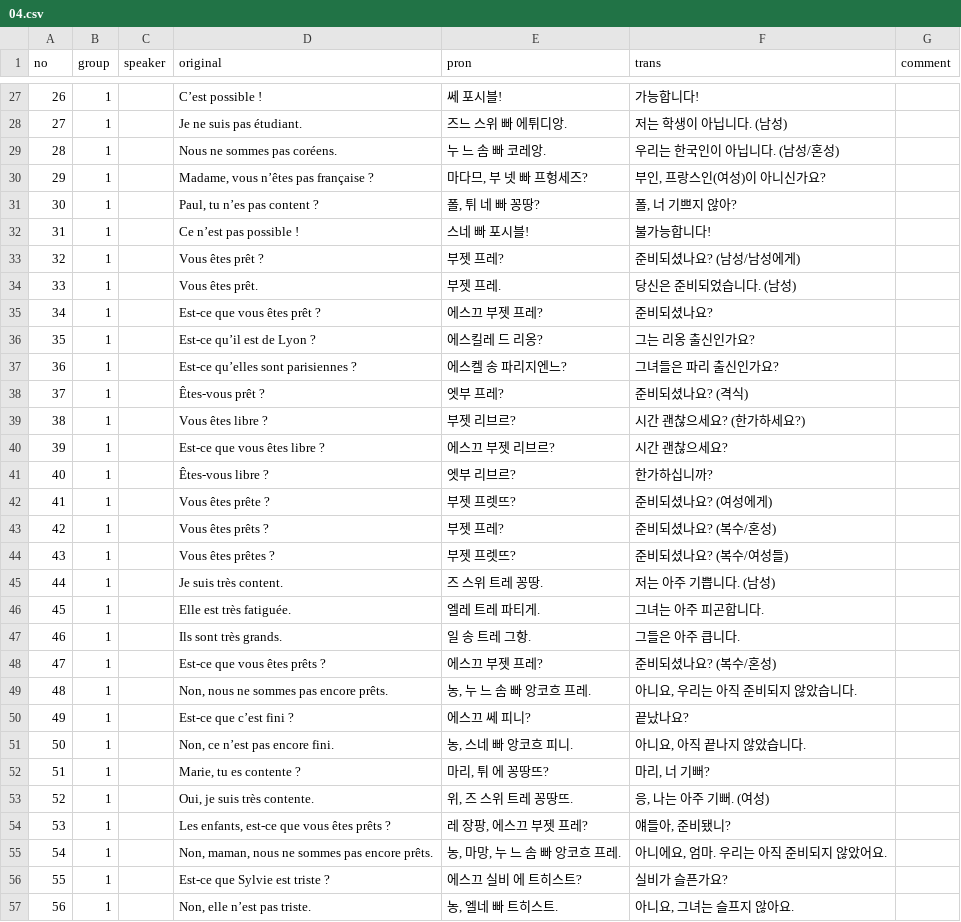
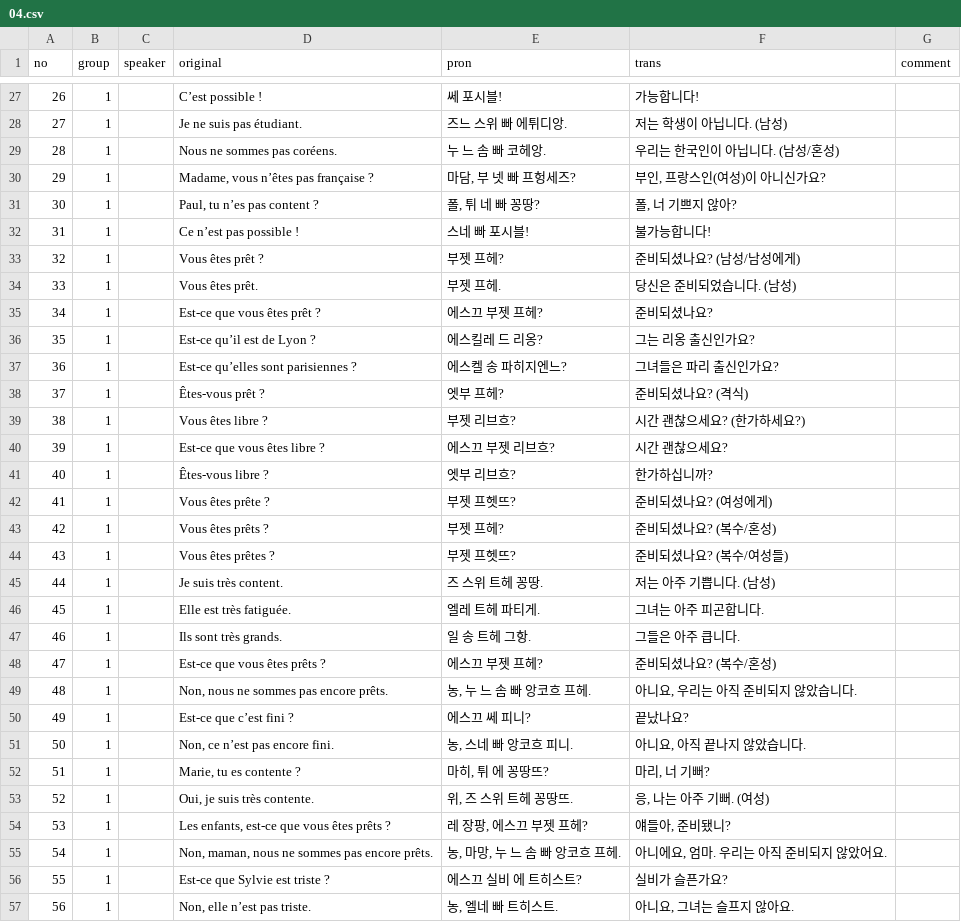
Before and after one commit to moonIsMyFriend/lang.github.io, a CSV file: fr/kn/bs_grm/04.csv, drawn as a sheet; only a part is shown, gaps mark what is left out; the diff covers the shown part only.

Commit message:
[fr_bs_grmr] 발음 수정

```diff
--- a/fr/kn/bs_grm/04.csv
+++ b/fr/kn/bs_grm/04.csv
@@ -28,29 +28,29 @@
 27,1,,Je ne suis pas étudiant.,즈느 스위 빠 에튀디앙.,저는 학생이 아닙니다. (남성),
-28,1,,Nous ne sommes pas coréens.,누 느 솜 빠 코레앙.,우리는 한국인이 아닙니다. (남성/혼성),
-29,1,,"Madame, vous n’êtes pas française ?","마다므, 부 넷 빠 프헝세즈?","부인, 프랑스인(여성)이 아니신가요?",
+28,1,,Nous ne sommes pas coréens.,누 느 솜 빠 코헤앙.,우리는 한국인이 아닙니다. (남성/혼성),
+29,1,,"Madame, vous n’êtes pas française ?","마담, 부 넷 빠 프헝세즈?","부인, 프랑스인(여성)이 아니신가요?",
 30,1,,"Paul, tu n’es pas content ?","폴, 튀 네 빠 꽁땅?","폴, 너 기쁘지 않아?",
 31,1,,Ce n’est pas possible !,스네 빠 포시블!,불가능합니다!,
-32,1,,Vous êtes prêt ?,부젯 프레?,준비되셨나요? (남성/남성에게),
-33,1,,Vous êtes prêt.,부젯 프레.,당신은 준비되었습니다. (남성),
-34,1,,Est-ce que vous êtes prêt ?,에스끄 부젯 프레?,준비되셨나요?,
+32,1,,Vous êtes prêt ?,부젯 프헤?,준비되셨나요? (남성/남성에게),
+33,1,,Vous êtes prêt.,부젯 프헤.,당신은 준비되었습니다. (남성),
+34,1,,Est-ce que vous êtes prêt ?,에스끄 부젯 프헤?,준비되셨나요?,
 35,1,,Est-ce qu’il est de Lyon ?,에스킬레 드 리옹?,그는 리옹 출신인가요?,
-36,1,,Est-ce qu’elles sont parisiennes ?,에스켈 송 파리지엔느?,그녀들은 파리 출신인가요?,
-37,1,,Êtes-vous prêt ?,엣부 프레?,준비되셨나요? (격식),
-38,1,,Vous êtes libre ?,부젯 리브르?,시간 괜찮으세요? (한가하세요?),
-39,1,,Est-ce que vous êtes libre ?,에스끄 부젯 리브르?,시간 괜찮으세요?,
-40,1,,Êtes-vous libre ?,엣부 리브르?,한가하십니까?,
-41,1,,Vous êtes prête ?,부젯 프렛뜨?,준비되셨나요? (여성에게),
-42,1,,Vous êtes prêts ?,부젯 프레?,준비되셨나요? (복수/혼성),
-43,1,,Vous êtes prêtes ?,부젯 프렛뜨?,준비되셨나요? (복수/여성들),
-44,1,,Je suis très content.,즈 스위 트레 꽁땅.,저는 아주 기쁩니다. (남성),
-45,1,,Elle est très fatiguée.,엘레 트레 파티게.,그녀는 아주 피곤합니다.,
-46,1,,Ils sont très grands.,일 송 트레 그항.,그들은 아주 큽니다.,
-47,1,,Est-ce que vous êtes prêts ?,에스끄 부젯 프레?,준비되셨나요? (복수/혼성),
-48,1,,"Non, nous ne sommes pas encore prêts.","농, 누 느 솜 빠 앙코흐 프레.","아니요, 우리는 아직 준비되지 않았습니다.",
+36,1,,Est-ce qu’elles sont parisiennes ?,에스켈 송 파히지엔느?,그녀들은 파리 출신인가요?,
+37,1,,Êtes-vous prêt ?,엣부 프헤?,준비되셨나요? (격식),
+38,1,,Vous êtes libre ?,부젯 리브흐?,시간 괜찮으세요? (한가하세요?),
+39,1,,Est-ce que vous êtes libre ?,에스끄 부젯 리브흐?,시간 괜찮으세요?,
+40,1,,Êtes-vous libre ?,엣부 리브흐?,한가하십니까?,
+41,1,,Vous êtes prête ?,부젯 프헷뜨?,준비되셨나요? (여성에게),
+42,1,,Vous êtes prêts ?,부젯 프헤?,준비되셨나요? (복수/혼성),
+43,1,,Vous êtes prêtes ?,부젯 프헷뜨?,준비되셨나요? (복수/여성들),
+44,1,,Je suis très content.,즈 스위 트헤 꽁땅.,저는 아주 기쁩니다. (남성),
+45,1,,Elle est très fatiguée.,엘레 트헤 파티게.,그녀는 아주 피곤합니다.,
+46,1,,Ils sont très grands.,일 송 트헤 그항.,그들은 아주 큽니다.,
+47,1,,Est-ce que vous êtes prêts ?,에스끄 부젯 프헤?,준비되셨나요? (복수/혼성),
+48,1,,"Non, nous ne sommes pas encore prêts.","농, 누 느 솜 빠 앙코흐 프헤.","아니요, 우리는 아직 준비되지 않았습니다.",
 49,1,,Est-ce que c’est fini ?,에스끄 쎄 피니?,끝났나요?,
 50,1,,"Non, ce n’est pas encore fini.","농, 스네 빠 앙코흐 피니.","아니요, 아직 끝나지 않았습니다.",
-51,1,,"Marie, tu es contente ?","마리, 튀 에 꽁땅뜨?","마리, 너 기뻐?",
-52,1,,"Oui, je suis très contente.","위, 즈 스위 트레 꽁땅뜨.","응, 나는 아주 기뻐. (여성)",
-53,1,,"Les enfants, est-ce que vous êtes prêts ?","레 장팡, 에스끄 부젯 프레?","얘들아, 준비됐니?",
-54,1,,"Non, maman, nous ne sommes pas encore prêts.","농, 마망, 누 느 솜 빠 앙코흐 프레.","아니에요, 엄마. 우리는 아직 준비되지 않았어요.",
+51,1,,"Marie, tu es contente ?","마히, 튀 에 꽁땅뜨?","마리, 너 기뻐?",
+52,1,,"Oui, je suis très contente.","위, 즈 스위 트헤 꽁땅뜨.","응, 나는 아주 기뻐. (여성)",
+53,1,,"Les enfants, est-ce que vous êtes prêts ?","레 장팡, 에스끄 부젯 프헤?","얘들아, 준비됐니?",
+54,1,,"Non, maman, nous ne sommes pas encore prêts.","농, 마망, 누 느 솜 빠 앙코흐 프헤.","아니에요, 엄마. 우리는 아직 준비되지 않았어요.",
 55,1,,Est-ce que Sylvie est triste ?,에스끄 실비 에 트히스트?,실비가 슬픈가요?,
```
Also changed, not shown: 18 edited cells elsewhere in this file.
